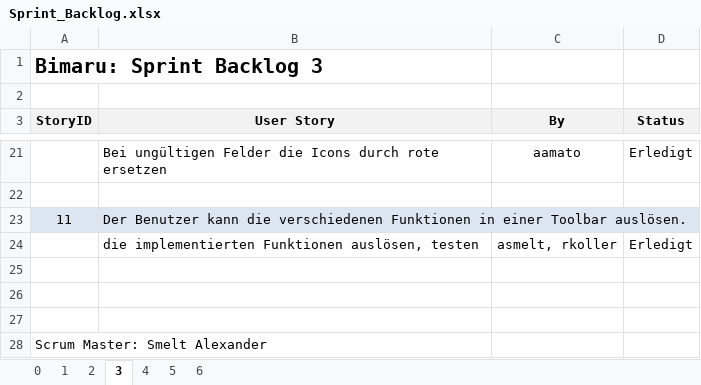
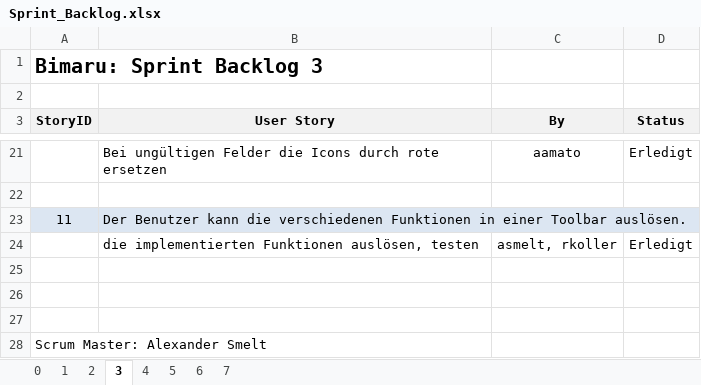
Before and after one commit to Double-A-92/Bimaru, an Excel workbook: ScrumDoku/Sprint_Backlog.xlsx, sheet 3, drawn as a sheet; only a part is shown, gaps mark what is left out; values as stored, in another font and other column widths than the file's, no borders; the diff names each change by its address in the sheet, - before the commit and + after, or states it on an @@ line.

```diff
--- a/ScrumDoku/Sprint_Backlog.xlsx (sheet 3)
+++ b/ScrumDoku/Sprint_Backlog.xlsx (sheet 3)
+sheet tab: 7
-A28 (StoryID): Scrum Master: Smelt Alexander
+A28 (StoryID): Scrum Master: Alexander Smelt
```
Also changed, not shown: sheet 6, sheet 5, sheet 4, ScrumDoku/Product_Backlog.xlsx.
